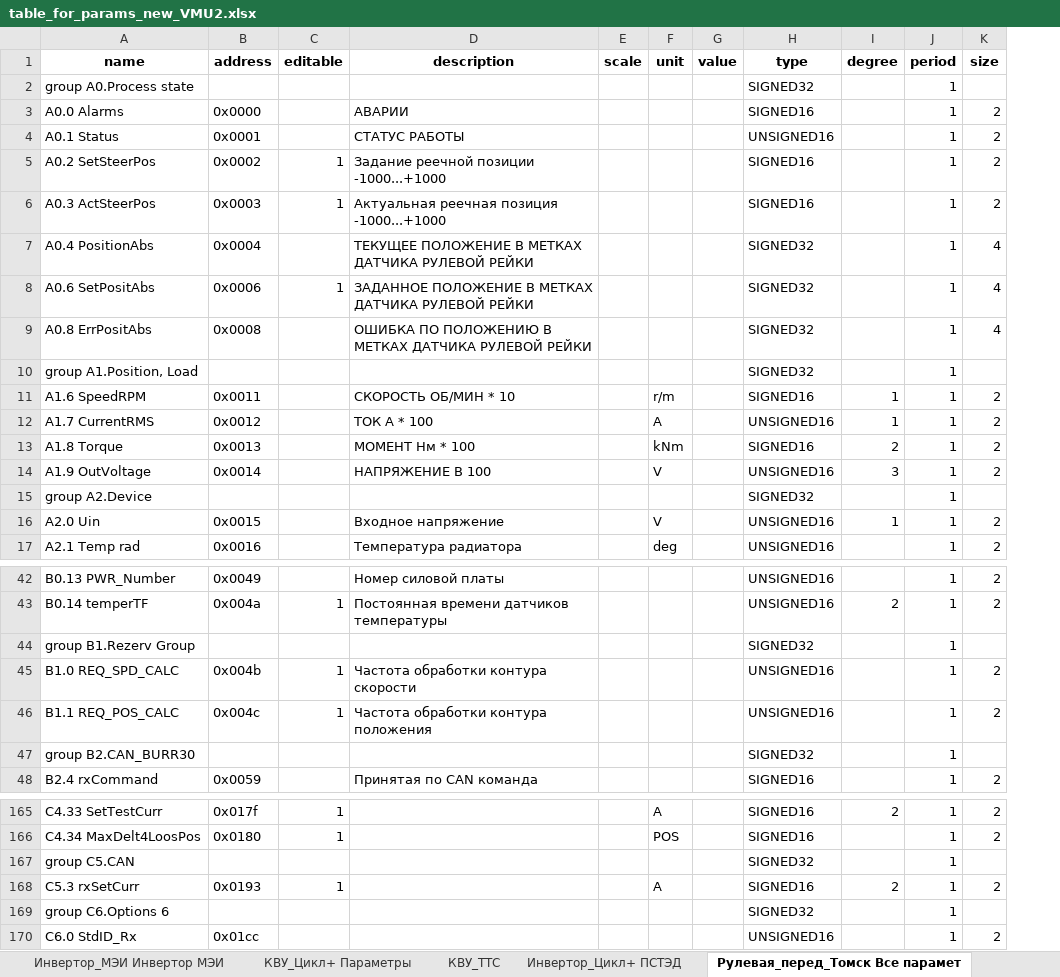
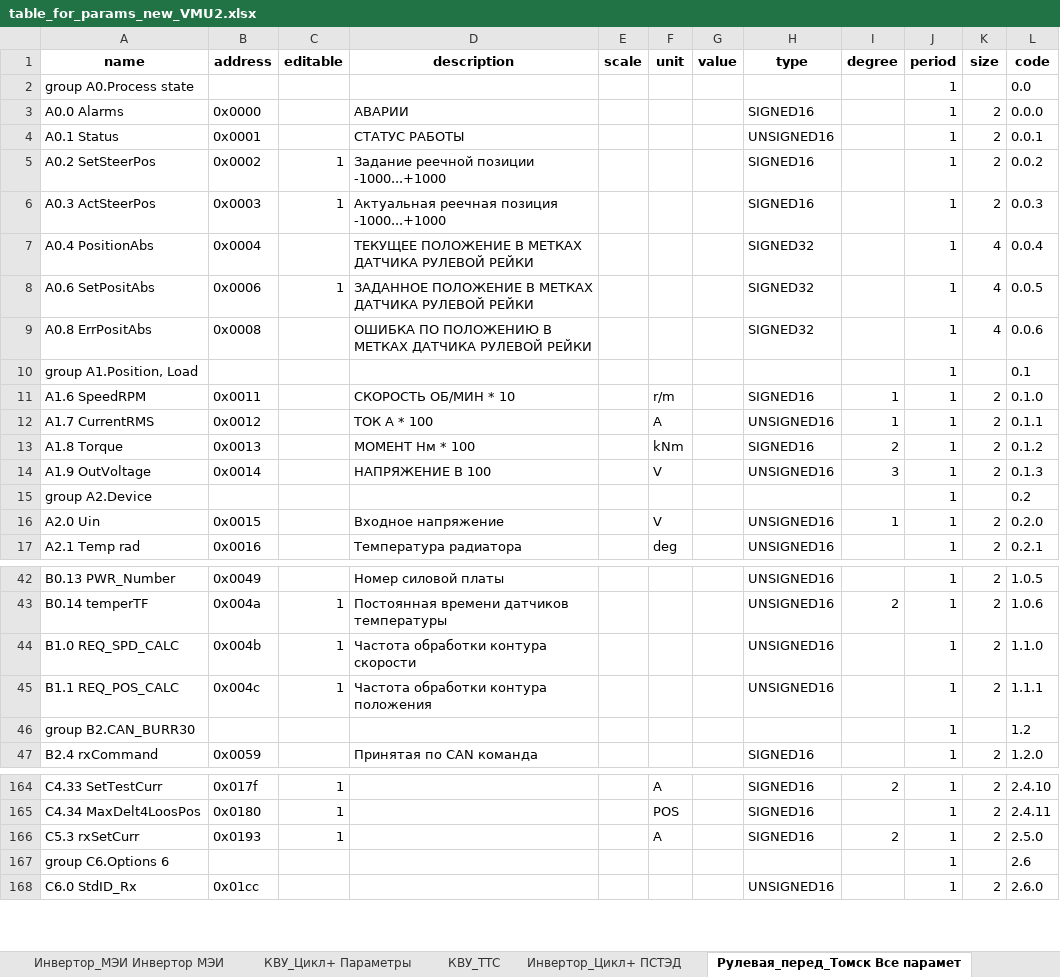
Before and after one commit to hochu-leto/EVIS, an Excel workbook: Tables/table_for_params_new_VMU2.xlsx, sheet Рулевая_перед_Томск Все парамет, drawn as a sheet; only a part is shown, gaps mark what is left out; values as stored, in another font and other column widths than the file's, no borders; removed rows and columns are numbered as before the commit, all else as after; the diff covers the shown part only; the diff names each change by its address in the sheet, - before the commit and + after, or states it on an @@ line.

```diff
--- a/Tables/table_for_params_new_VMU2.xlsx (sheet Рулевая_перед_Томск Все парамет)
+++ b/Tables/table_for_params_new_VMU2.xlsx (sheet Рулевая_перед_Томск Все парамет)
+column L (code), rows 2-17: 0.0 | 0.0.0 | 0.0.1 | 0.0.2 | 0.0.3 | 0.0.4 | 0.0.5 | 0.0.6 | 0.1 | 0.1.0 | 0.1.1 | 0.1.2 | 0.1.3 | 0.2 | 0.2.0 | 0.2.1; rows 42-47: 1.0.5 | 1.0.6 | 1.1.0 | 1.1.1 | 1.2 | 1.2.0; rows 164-168: 2.4.10 | 2.4.11 | 2.5.0 | 2.6 | 2.6.0
-H2 (type): SIGNED32
+H2 (type): (empty)
-H10 (type): SIGNED32
+H10 (type): (empty)
-H15 (type): SIGNED32
+H15 (type): (empty)
-row 44: group B1.Rezerv Group |  |  |  |  |  |  | SIGNED32 |  | 1
-H46 (type): SIGNED32
+H46 (type): (empty)
-row 167: group C5.CAN |  |  |  |  |  |  | SIGNED32 |  | 1
-H167 (type): SIGNED32
+H167 (type): (empty)
```
Also changed, not shown: 1 added row and 10 edited cells elsewhere in this sheet, sheet КВУ_ТТС, sheet Рулевая_зад_Томск Все параметры, sheet node, 17 other files.
